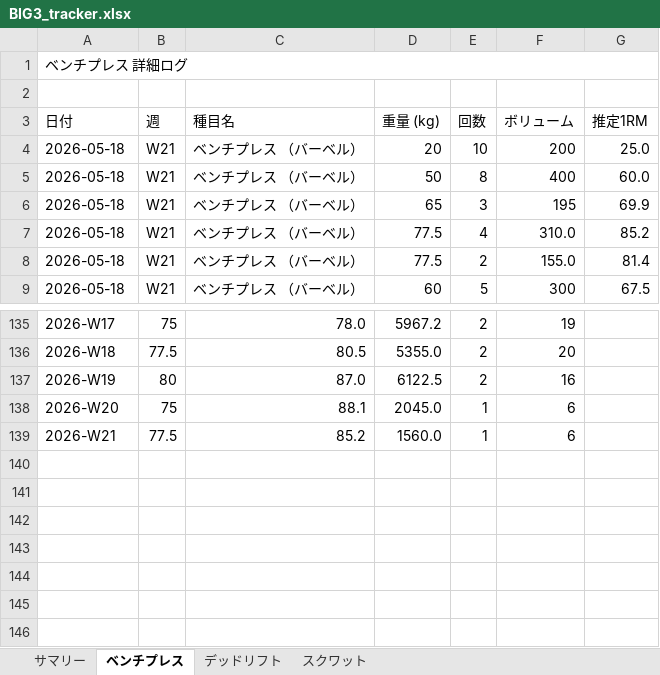
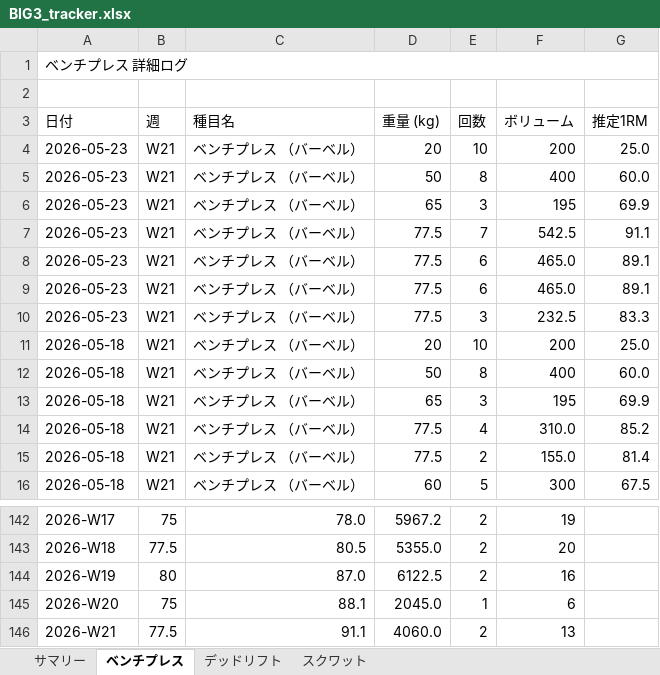
Before and after one commit to iakgah-dotcom/hevy-tracker, an Excel workbook: data/BIG3_tracker.xlsx, sheet ベンチプレス, drawn as a sheet; only a part is shown, gaps mark what is left out; values as stored, in another font and other column widths than the file's, no cell formats; charts and pictures not drawn; addresses are those after the commit; the diff names each change by its address in the sheet, - before the commit and + after, or states it on an @@ line.

```diff
--- a/data/BIG3_tracker.xlsx (sheet ベンチプレス)
+++ b/data/BIG3_tracker.xlsx (sheet ベンチプレス)
+row 4: 2026-05-23 | W21 | ベンチプレス （バーベル） | 20 | 10 | 200 | 25.0
+row 5: 2026-05-23 | W21 | ベンチプレス （バーベル） | 50 | 8 | 400 | 60.0
+row 6: 2026-05-23 | W21 | ベンチプレス （バーベル） | 65 | 3 | 195 | 69.9
+row 7: 2026-05-23 | W21 | ベンチプレス （バーベル） | 77.5 | 7 | 542.5 | 91.1
+row 8: 2026-05-23 | W21 | ベンチプレス （バーベル） | 77.5 | 6 | 465.0 | 89.1
+row 9: 2026-05-23 | W21 | ベンチプレス （バーベル） | 77.5 | 6 | 465.0 | 89.1
+row 10: 2026-05-23 | W21 | ベンチプレス （バーベル） | 77.5 | 3 | 232.5 | 83.3
-C146 (種目名): 85.2
+C146 (種目名): 91.1
-D146 (重量 (kg)): 1560.0
+D146 (重量 (kg)): 4060.0
-E146 (回数): 1
+E146 (回数): 2
-F146 (ボリューム): 6
+F146 (ボリューム): 13
```
Also changed, not shown: sheet サマリー, cell formats, charts or pictures.
